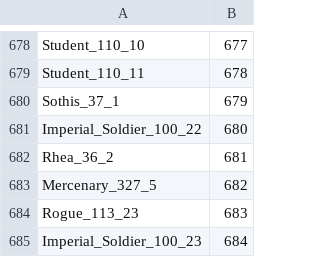
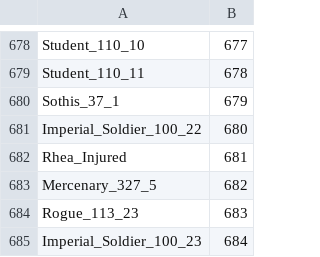
Before and after one commit to bconnolly/jade_wyverns, a CSV file: Scripts/cutscene_scripts/CharacterIDs - Sheet1.csv, drawn as a sheet; only a part is shown, gaps mark what is left out.

Commit message:
Changed the key value for injured Rhea

```diff
--- a/Scripts/cutscene_scripts/CharacterIDs - Sheet1.csv
+++ b/Scripts/cutscene_scripts/CharacterIDs - Sheet1.csv
@@ -681,3 +681,3 @@ Sothis_37_1 ,679
 Imperial_Soldier_100_22 ,680
-Rhea_36_2 ,681
+Rhea_Injured ,681
 Mercenary_327_5 ,682
```
